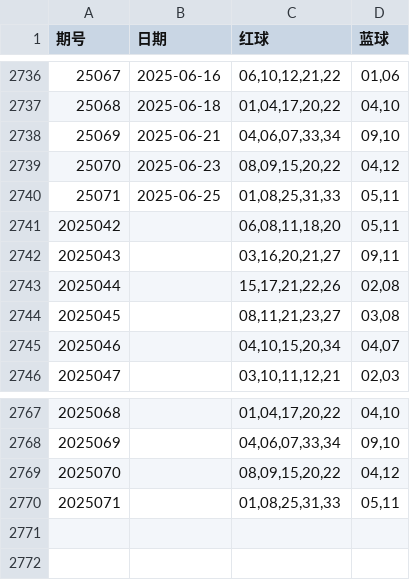
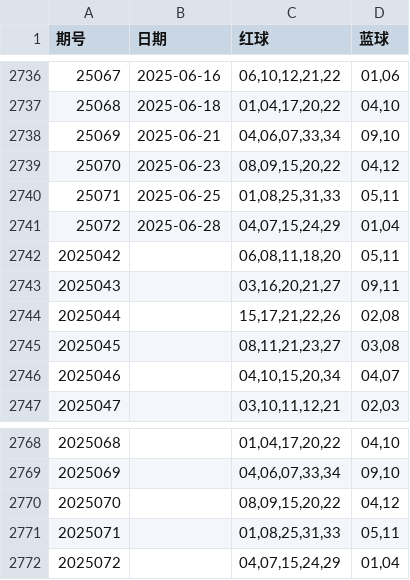
Before and after one commit to LJQ-HUB-cmyk/DLT-LightGBM-Log-SVC, a CSV file: daletou.csv, drawn as a sheet; only a part is shown, gaps mark what is left out.

```diff
--- a/daletou.csv
+++ b/daletou.csv
@@ -2740,2 +2740,3 @@
 25071,2025-06-25,"01,08,25,31,33","05,11"
+25072,2025-06-28,"04,07,15,24,29","01,04"
 2025042,,"06,08,11,18,20","05,11"
@@ -2770 +2771,2 @@
 2025071,,"01,08,25,31,33","05,11"
+2025072,,"04,07,15,24,29","01,04"
```
Also changed, not shown: 3 other files.
